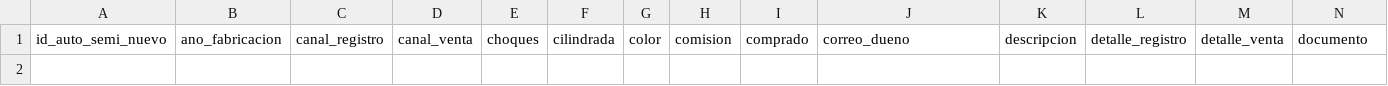
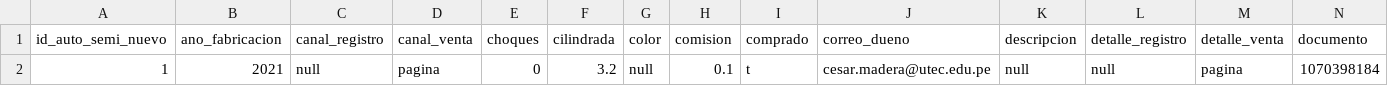
Before and after one commit to cesar214567/Autosell, a CSV file: data/autoseminuevoHeaders.csv, drawn as a sheet; only a part is shown; rows hold the shown columns only; the diff names each change by its address in the sheet, - before the commit and + after, or states it on an @@ line.

Commit message:
added csv file to autoseminuevo

```diff
--- a/data/autoseminuevoHeaders.csv
+++ b/data/autoseminuevoHeaders.csv
+row 2: 1 | 2021 | null | pagina | 0 | 3.2 | null | 0.1 | t | cesar.madera@utec.edu.pe | null | null | pagina | 1070398184
```
Also changed, not shown: 8 other files.
